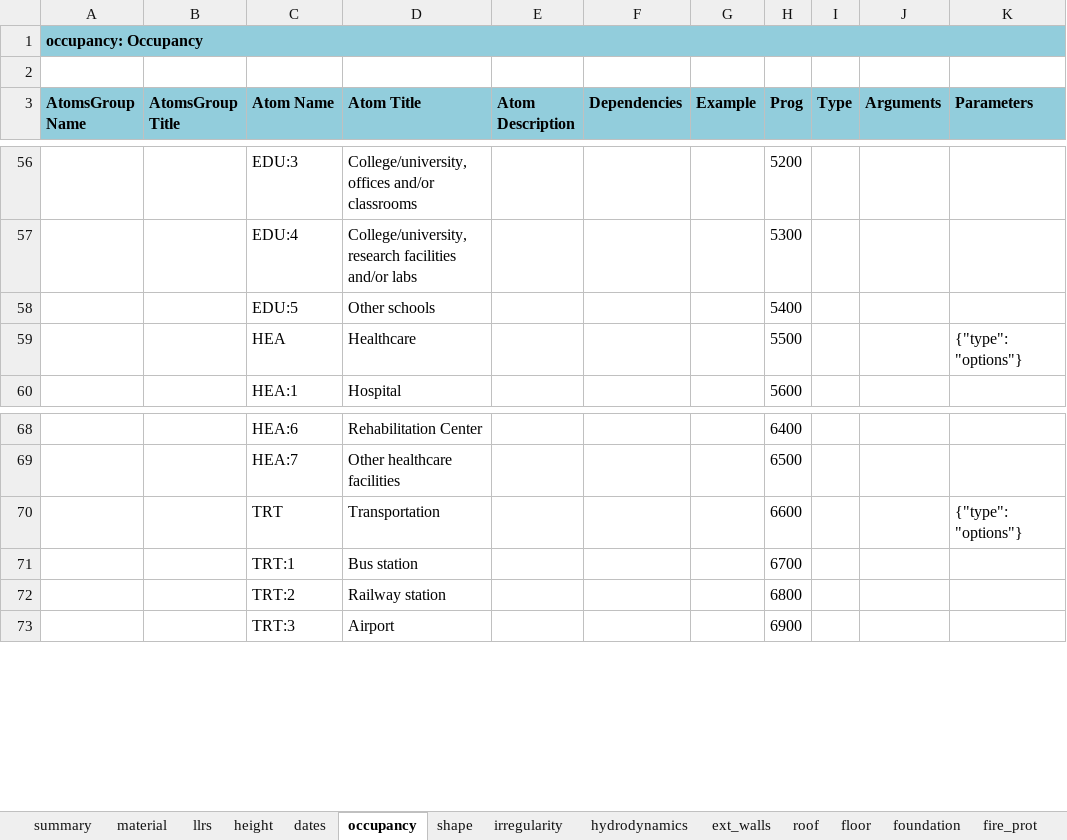
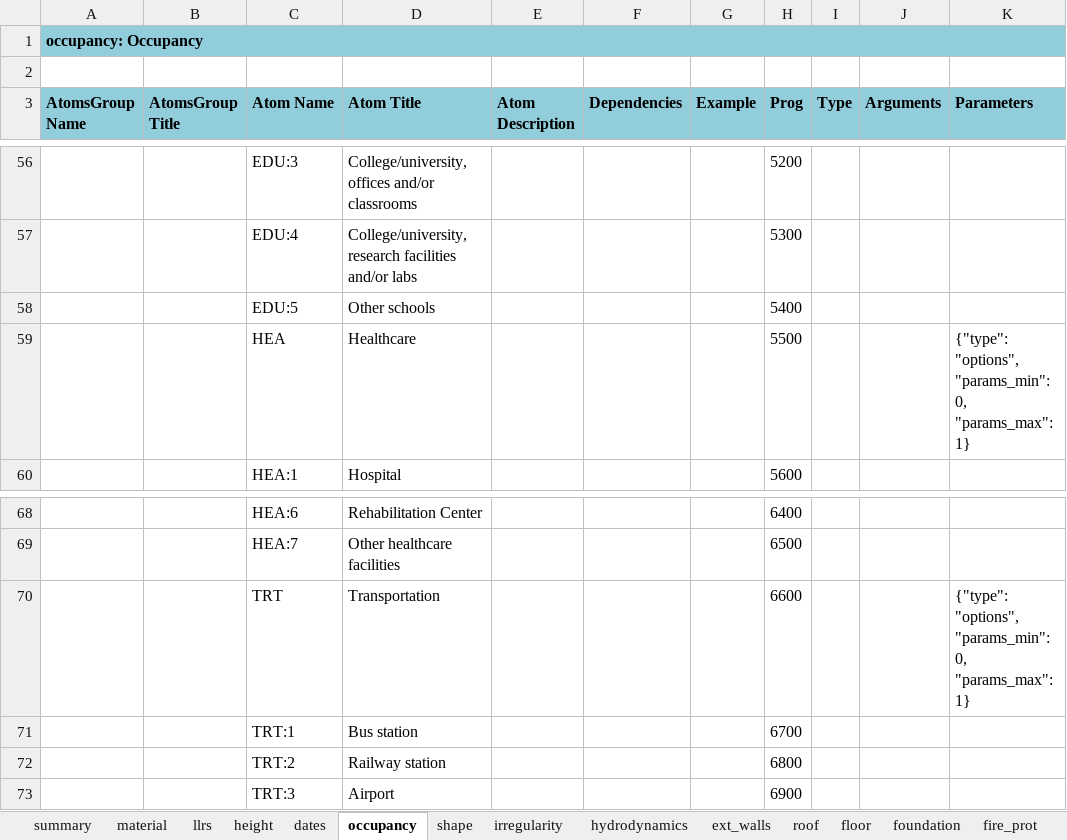
Before and after one commit to gem/gem_taxonomy, an Excel workbook: specs/Taxonomy_tables_v3.3.xlsx, sheet occupancy, drawn as a sheet; only a part is shown, gaps mark what is left out; values as stored, in another font and other column widths than the file's, no borders; charts and pictures not drawn; ↵ is a line break in a cell; the diff covers the shown part only; the diff names each change by its address in the sheet, - before the commit and + after, or states it on an @@ line.

Commit message:
add params numerosity for type options parameters, typo fixed to disambiguate IRP/IRV order

```diff
--- a/specs/Taxonomy_tables_v3.3.xlsx (sheet occupancy)
+++ b/specs/Taxonomy_tables_v3.3.xlsx (sheet occupancy)
-K59 (Parameters): {"type": "options"}
+K59 (Parameters): {"type": "options", ↵ "params_min": 0, ↵ "params_max": 1}
-K70 (Parameters): {"type": "options"}
+K70 (Parameters): {"type": "options", ↵ "params_min": 0, ↵ "params_max": 1}
```
Also changed, not shown: 7 edited cells elsewhere in this sheet, sheet irregularity, 1 other file.
